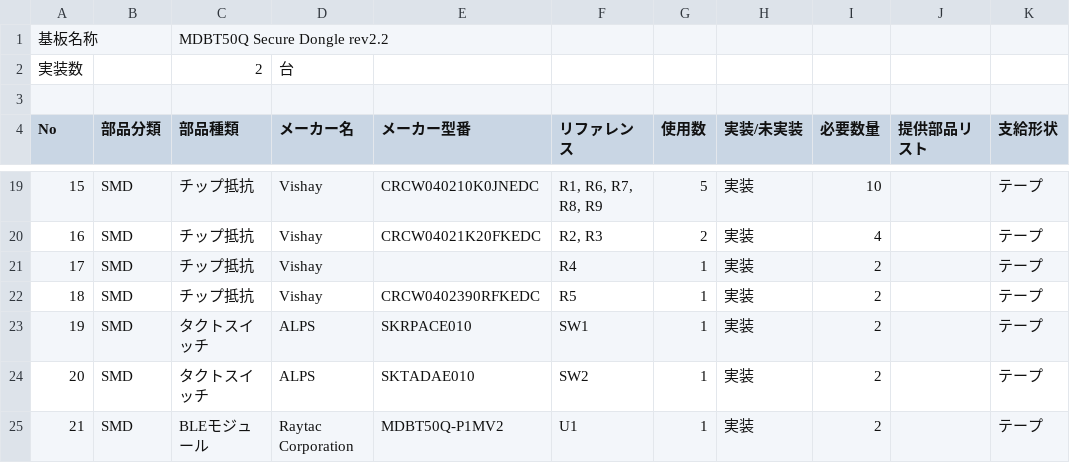
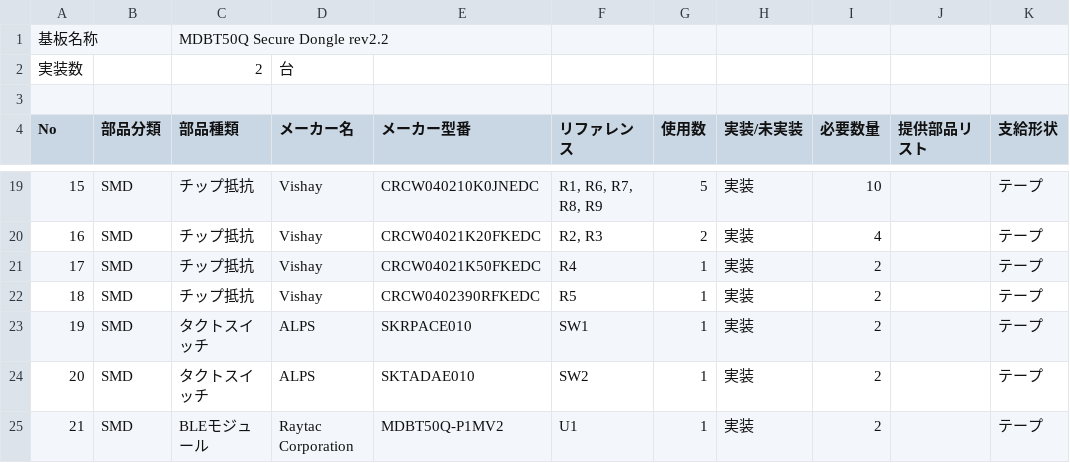
Before and after one commit to diverta/onecard-fido, a CSV file: FIDO2Device/MDBT50Q_Dongle/pcb_rev2_2/bom/FIDO2AUTH_0022.csv, drawn as a sheet; only a part is shown, gaps mark what is left out; the diff names each change by its address in the sheet, - before the commit and + after, or states it on an @@ line.

Commit message:
部品表を修正
・チップ抵抗（R4）の品番を確定

```diff
--- a/FIDO2Device/MDBT50Q_Dongle/pcb_rev2_2/bom/FIDO2AUTH_0022.csv
+++ b/FIDO2Device/MDBT50Q_Dongle/pcb_rev2_2/bom/FIDO2AUTH_0022.csv
-E21 (メーカー型番): (empty)
+E21 (メーカー型番): CRCW04021K50FKEDC
```
